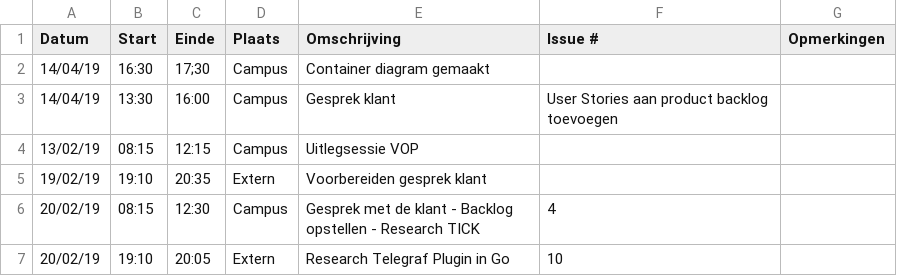
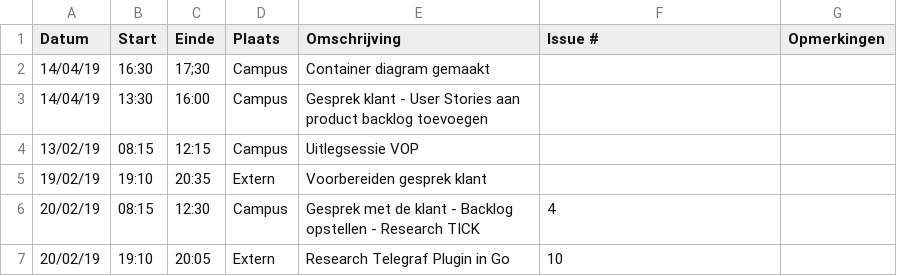
Before and after one commit to WouterStemgee/inventory-management-system-autonomous-drones, a CSV file: logboeken/StemgeeWouter.csv, drawn as a sheet.

Commit message:
Update StemgeeWouter.csv

```diff
--- a/logboeken/StemgeeWouter.csv
+++ b/logboeken/StemgeeWouter.csv
@@ -2,3 +2,3 @@ Datum,Start,Einde,Plaats,Omschrijving,Issue #,Opmerkingen
 14/04/19,16:30,17;30,Campus,Container diagram gemaakt,,
-14/04/19,13:30,16:00,Campus,Gesprek klant,User Stories aan product backlog toevoegen,
+14/04/19,13:30,16:00,Campus,Gesprek klant - User Stories aan product backlog toevoegen,,
 13/02/19,08:15,12:15,Campus,Uitlegsessie VOP,,
```
